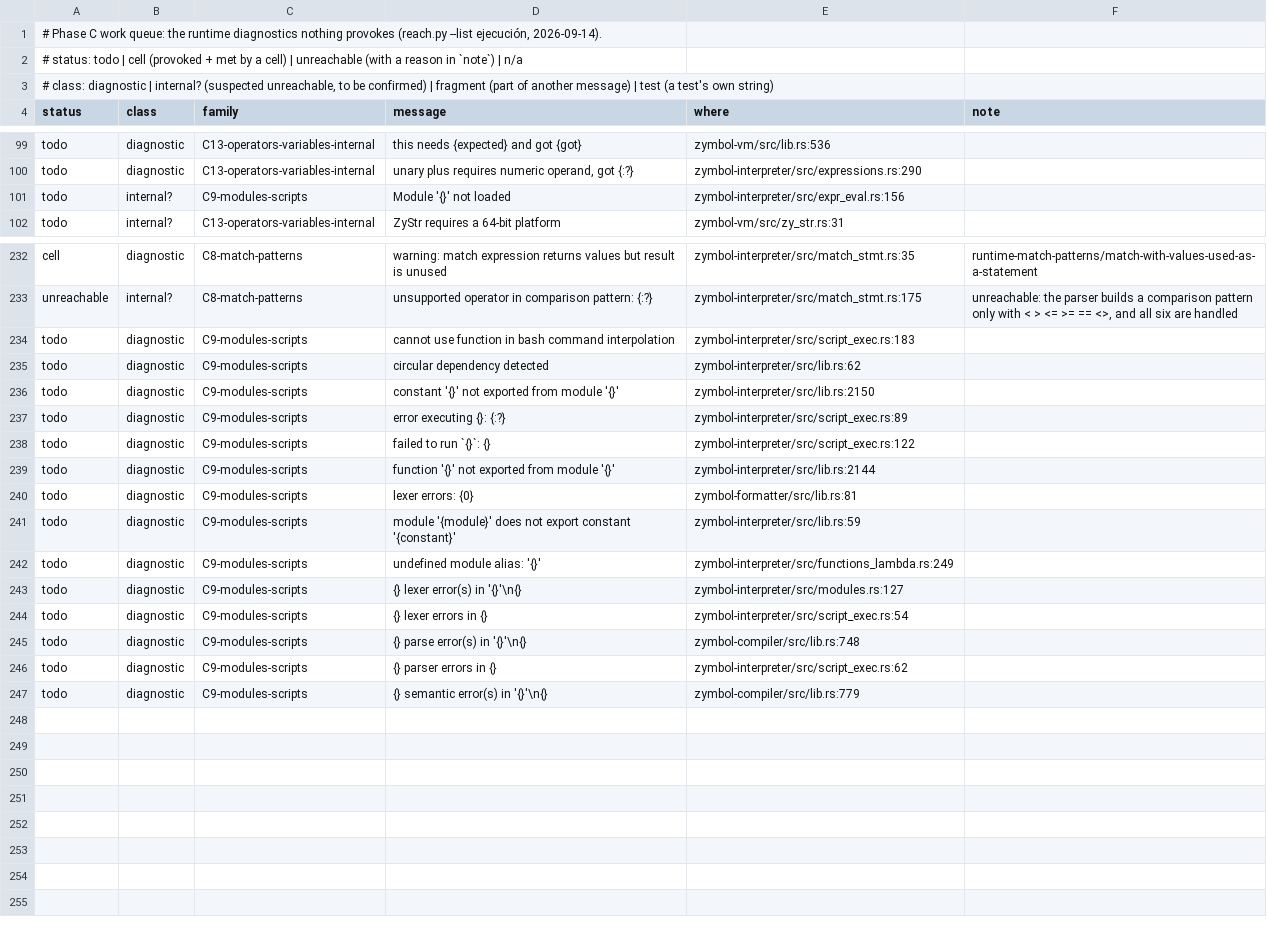
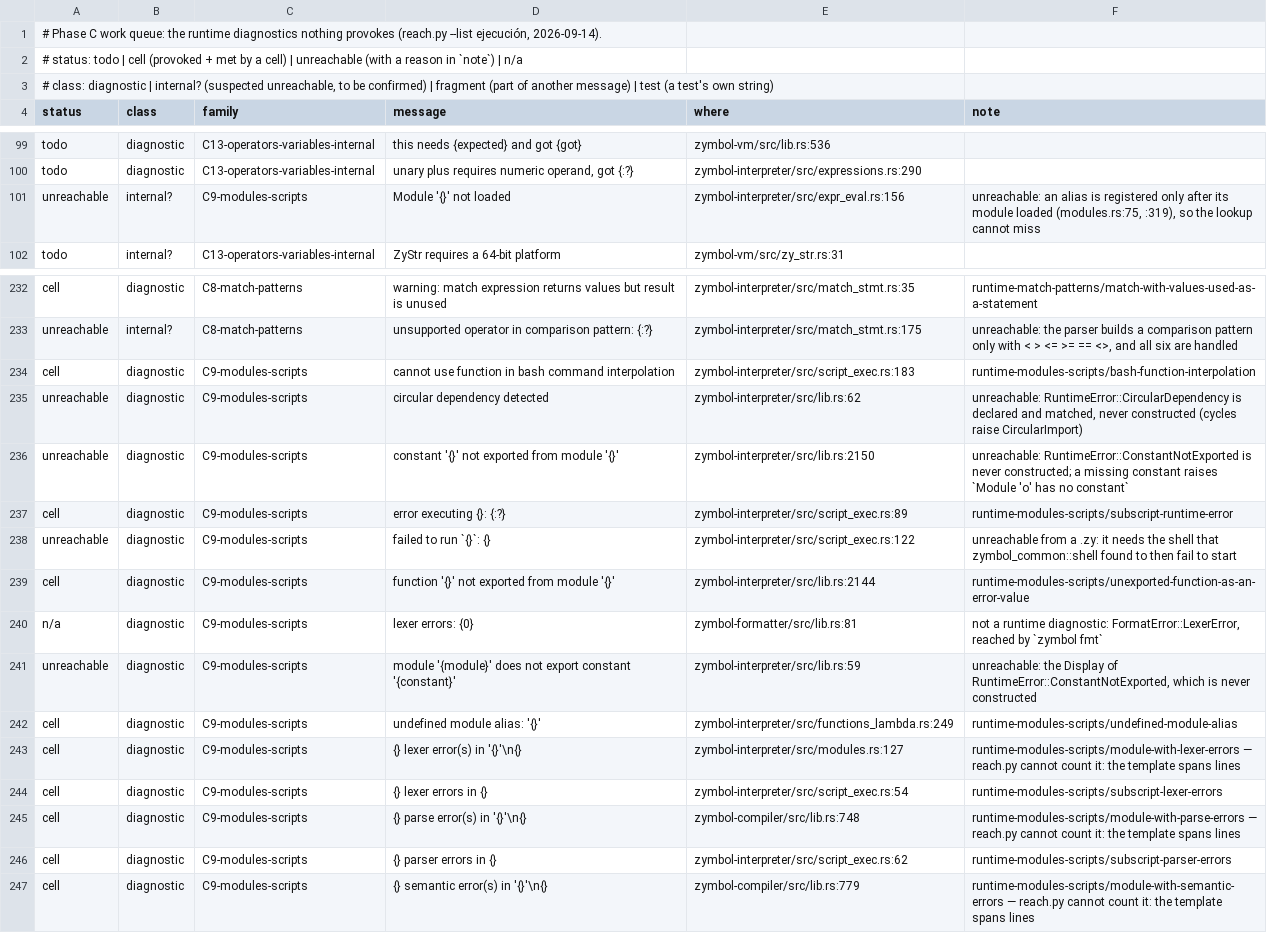
Before and after one commit to zymbol-lang/zyquality, a TSV file: messages/queue/runtime.tsv, drawn as a sheet; only a part is shown, gaps mark what is left out.

```diff
--- a/messages/queue/runtime.tsv
+++ b/messages/queue/runtime.tsv
@@ -100,3 +100,3 @@ todo	diagnostic	C13-operators-variables-internal	this needs {expected} and got {
 todo	diagnostic	C13-operators-variables-internal	unary plus requires numeric operand, got {:?}	zymbol-interpreter/src/expressions.rs:290	
-todo	internal?	C9-modules-scripts	Module '{}' not loaded	zymbol-interpreter/src/expr_eval.rs:156	
+unreachable	internal?	C9-modules-scripts	Module '{}' not loaded	zymbol-interpreter/src/expr_eval.rs:156	unreachable: an alias is registered only after its module loaded (modules.rs:75, :319), so the lookup cannot miss
 todo	internal?	C13-operators-variables-internal	ZyStr requires a 64-bit platform	zymbol-vm/src/zy_str.rs:31	
@@ -233,15 +233,15 @@ cell	diagnostic	C8-match-patterns	warning: match expression returns values but r
 unreachable	internal?	C8-match-patterns	unsupported operator in comparison pattern: {:?}	zymbol-interpreter/src/match_stmt.rs:175	unreachable: the parser builds a comparison pattern only with < > <= >= == <>, and all six are handled
-todo	diagnostic	C9-modules-scripts	cannot use function in bash command interpolation	zymbol-interpreter/src/script_exec.rs:183	
-todo	diagnostic	C9-modules-scripts	circular dependency detected	zymbol-interpreter/src/lib.rs:62	
-todo	diagnostic	C9-modules-scripts	constant '{}' not exported from module '{}'	zymbol-interpreter/src/lib.rs:2150	
-todo	diagnostic	C9-modules-scripts	error executing {}: {:?}	zymbol-interpreter/src/script_exec.rs:89	
-todo	diagnostic	C9-modules-scripts	failed to run `{}`: {}	zymbol-interpreter/src/script_exec.rs:122	
-todo	diagnostic	C9-modules-scripts	function '{}' not exported from module '{}'	zymbol-interpreter/src/lib.rs:2144	
-todo	diagnostic	C9-modules-scripts	lexer errors: {0}	zymbol-formatter/src/lib.rs:81	
-todo	diagnostic	C9-modules-scripts	module '{module}' does not export constant '{constant}'	zymbol-interpreter/src/lib.rs:59	
-todo	diagnostic	C9-modules-scripts	undefined module alias: '{}'	zymbol-interpreter/src/functions_lambda.rs:249	
-todo	diagnostic	C9-modules-scripts	{} lexer error(s) in '{}'\n{}	zymbol-interpreter/src/modules.rs:127	
-todo	diagnostic	C9-modules-scripts	{} lexer errors in {}	zymbol-interpreter/src/script_exec.rs:54	
-todo	diagnostic	C9-modules-scripts	{} parse error(s) in '{}'\n{}	zymbol-compiler/src/lib.rs:748	
-todo	diagnostic	C9-modules-scripts	{} parser errors in {}	zymbol-interpreter/src/script_exec.rs:62	
-todo	diagnostic	C9-modules-scripts	{} semantic error(s) in '{}'\n{}	zymbol-compiler/src/lib.rs:779	
+cell	diagnostic	C9-modules-scripts	cannot use function in bash command interpolation	zymbol-interpreter/src/script_exec.rs:183	runtime-modules-scripts/bash-function-interpolation
+unreachable	diagnostic	C9-modules-scripts	circular dependency detected	zymbol-interpreter/src/lib.rs:62	unreachable: RuntimeError::CircularDependency is declared and matched, never constructed (cycles raise CircularImport)
+unreachable	diagnostic	C9-modules-scripts	constant '{}' not exported from module '{}'	zymbol-interpreter/src/lib.rs:2150	unreachable: RuntimeError::ConstantNotExported is never constructed; a missing constant raises `Module 'o' has no constant`
+cell	diagnostic	C9-modules-scripts	error executing {}: {:?}	zymbol-interpreter/src/script_exec.rs:89	runtime-modules-scripts/subscript-runtime-error
+unreachable	diagnostic	C9-modules-scripts	failed to run `{}`: {}	zymbol-interpreter/src/script_exec.rs:122	unreachable from a .zy: it needs the shell that zymbol_common::shell found to then fail to start
+cell	diagnostic	C9-modules-scripts	function '{}' not exported from module '{}'	zymbol-interpreter/src/lib.rs:2144	runtime-modules-scripts/unexported-function-as-an-error-value
+n/a	diagnostic	C9-modules-scripts	lexer errors: {0}	zymbol-formatter/src/lib.rs:81	not a runtime diagnostic: FormatError::LexerError, reached by `zymbol fmt`
+unreachable	diagnostic	C9-modules-scripts	module '{module}' does not export constant '{constant}'	zymbol-interpreter/src/lib.rs:59	unreachable: the Display of RuntimeError::ConstantNotExported, which is never constructed
+cell	diagnostic	C9-modules-scripts	undefined module alias: '{}'	zymbol-interpreter/src/functions_lambda.rs:249	runtime-modules-scripts/undefined-module-alias
+cell	diagnostic	C9-modules-scripts	{} lexer error(s) in '{}'\n{}	zymbol-interpreter/src/modules.rs:127	runtime-modules-scripts/module-with-lexer-errors — reach.py cannot count it: the template spans lines
+cell	diagnostic	C9-modules-scripts	{} lexer errors in {}	zymbol-interpreter/src/script_exec.rs:54	runtime-modules-scripts/subscript-lexer-errors
+cell	diagnostic	C9-modules-scripts	{} parse error(s) in '{}'\n{}	zymbol-compiler/src/lib.rs:748	runtime-modules-scripts/module-with-parse-errors — reach.py cannot count it: the template spans lines
+cell	diagnostic	C9-modules-scripts	{} parser errors in {}	zymbol-interpreter/src/script_exec.rs:62	runtime-modules-scripts/subscript-parser-errors
+cell	diagnostic	C9-modules-scripts	{} semantic error(s) in '{}'\n{}	zymbol-compiler/src/lib.rs:779	runtime-modules-scripts/module-with-semantic-errors — reach.py cannot count it: the template spans lines
```
